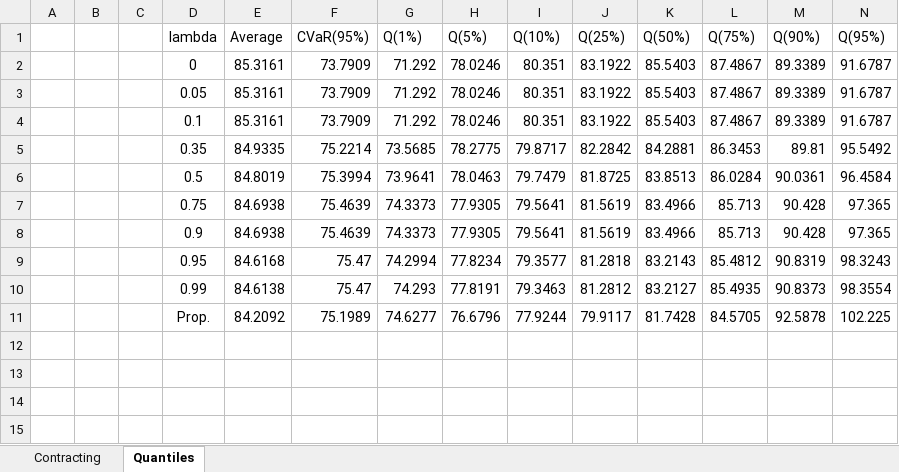
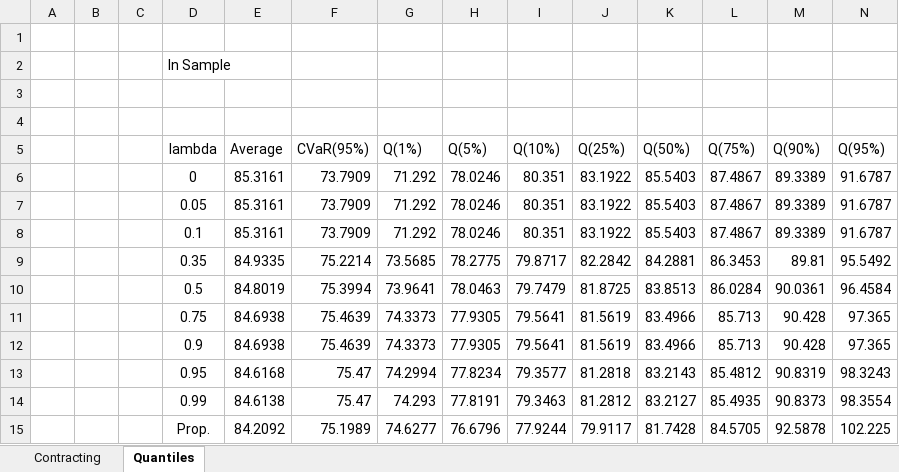
Before and after one commit to carolblank/Paper-EPSR, an Excel workbook: March2024/Results/Only_Yearly/Results_Stat.xlsx, sheet Quantiles, drawn as a sheet; only a part is shown; values as stored, in another font and other column widths than the file's, no borders; rows hold the shown columns only; the diff names each change by its address in the sheet, - before the commit and + after, or states it on an @@ line.

```diff
--- a/March2024/Results/Only_Yearly/Results_Stat.xlsx (sheet Quantiles)
+++ b/March2024/Results/Only_Yearly/Results_Stat.xlsx (sheet Quantiles)
+row 1: (empty)
+row 2:  |  |  | In Sample
+row 3: (empty)
+row 4: (empty)
```
Also changed, not shown: 31 other files.
